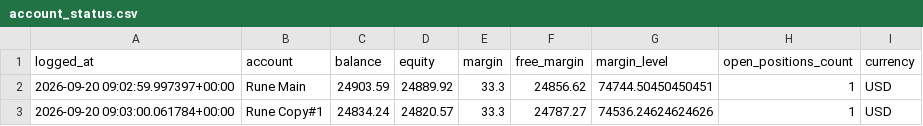
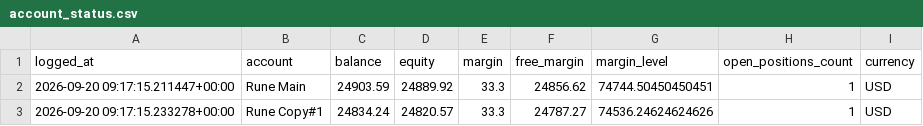
Before and after one commit to Runetherune/trading-dashboard, a CSV file: account_status.csv, drawn as a sheet.

```diff
--- a/account_status.csv
+++ b/account_status.csv
@@ -1,3 +1,3 @@
 logged_at,account,balance,equity,margin,free_margin,margin_level,open_positions_count,currency
-2026-09-20 09:02:59.997397+00:00,Rune Main,24903.59,24889.92,33.3,24856.62,74744.50450450451,1,USD
-2026-09-20 09:03:00.061784+00:00,Rune Copy#1,24834.24,24820.57,33.3,24787.27,74536.24624624626,1,USD
+2026-09-20 09:17:15.211447+00:00,Rune Main,24903.59,24889.92,33.3,24856.62,74744.50450450451,1,USD
+2026-09-20 09:17:15.233278+00:00,Rune Copy#1,24834.24,24820.57,33.3,24787.27,74536.24624624626,1,USD
```
Also changed, not shown: activity_log.csv, 1 other file.
